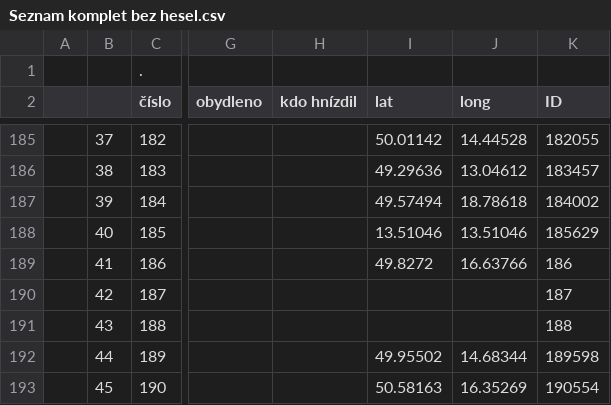
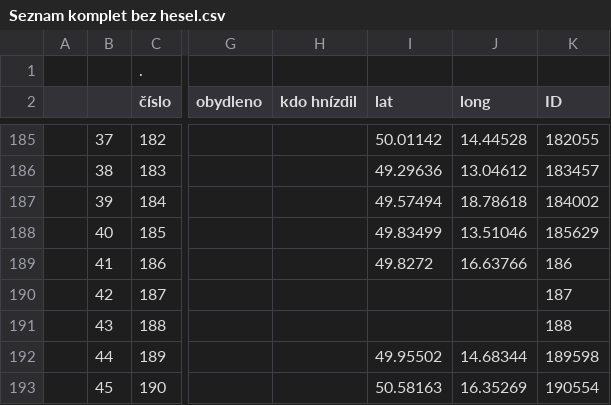
Before and after one commit to pkobelka/mojebudky, a CSV file: img/Seznam komplet bez hesel.csv, drawn as a sheet; only a part is shown, gaps mark what is left out; the diff names each change by its address in the sheet, - before the commit and + after, or states it on an @@ line.

```diff
--- a/img/Seznam komplet bez hesel.csv
+++ b/img/Seznam komplet bez hesel.csv
-I188 (lat): 13.51046
+I188 (lat): 49.83499
```
